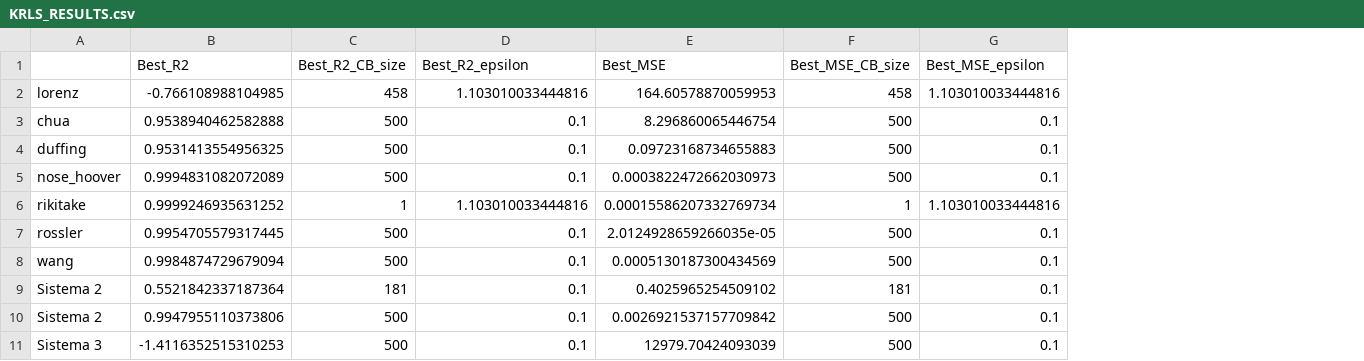
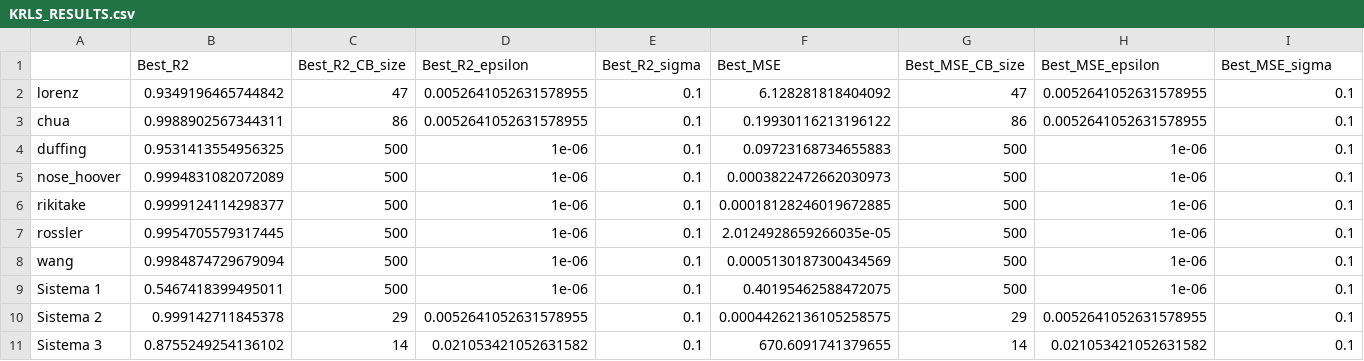
Before and after one commit to JuanDHNZ/Adaptive-Filtering, a CSV file: KRLS_RESULTS.csv, drawn as a sheet; removed rows and columns are numbered as before the commit, all else as after; the diff names each change by its address in the sheet, - before the commit and + after, or states it on an @@ line.

```diff
--- a/KRLS_RESULTS.csv
+++ b/KRLS_RESULTS.csv
+column E (Best_R2_sigma), rows 4-5: 0.1 | 0.1; rows 7-9: all 0.1
+column H (Best_MSE_epsilon), rows 4-5: 1e-06 | 1e-06; rows 7-9: all 1e-06
-I1: Best_MSE_epsilon
+I1: Best_MSE_sigma
-row 2: lorenz | -0.766108988104985 | 458 | 1.103010033444816 | 164.60578870059953 | 458 | 1.103010033444816
-row 3: chua | 0.9538940462582888 | 500 | 0.1 | 8.296860065446754 | 500 | 0.1
+row 2: lorenz | 0.9349196465744842 | 47 | 0.0052641052631578955 | 0.1 | 6.128281818404092 | 47 | 0.0052641052631578955 | 0.1
+row 3: chua | 0.9988902567344311 | 86 | 0.0052641052631578955 | 0.1 | 0.19930116213196122 | 86 | 0.0052641052631578955 | 0.1
-D4:D5 (Best_R2_epsilon): 0.1
+D4:D5 (Best_R2_epsilon): 1e-06
-row 6: rikitake | 0.9999246935631252 | 1 | 1.103010033444816 | 0.00015586207332769734 | 1 | 1.103010033444816
+row 6: rikitake | 0.9999124114298377 | 500 | 1e-06 | 0.1 | 0.00018128246019672885 | 500 | 1e-06 | 0.1
-D7:D8 (Best_R2_epsilon): 0.1
+D7:D8 (Best_R2_epsilon): 1e-06
-row 9: Sistema 2 | 0.5521842337187364 | 181 | 0.1 | 0.4025965254509102 | 181 | 0.1
-A9: Sistema 2
+A9: Sistema 1
-B9 (Best_R2): 0.9947955110373806
+B9 (Best_R2): 0.5467418399495011
-D9 (Best_R2_epsilon): 0.1
+D9 (Best_R2_epsilon): 1e-06
-F9 (Best_MSE): 0.0026921537157709842
+F9 (Best_MSE): 0.40195462588472075
-row 11: Sistema 3 | -1.4116352515310253 | 500 | 0.1 | 12979.70424093039 | 500 | 0.1
+row 10: Sistema 2 | 0.999142711845378 | 29 | 0.0052641052631578955 | 0.1 | 0.00044262136105258575 | 29 | 0.0052641052631578955 | 0.1
+row 11: Sistema 3 | 0.8755249254136102 | 14 | 0.021053421052631582 | 0.1 | 670.6091741379655 | 14 | 0.021053421052631582 | 0.1
```
Also changed, not shown: QKLMS_RESULTS.csv, 3 other files.
